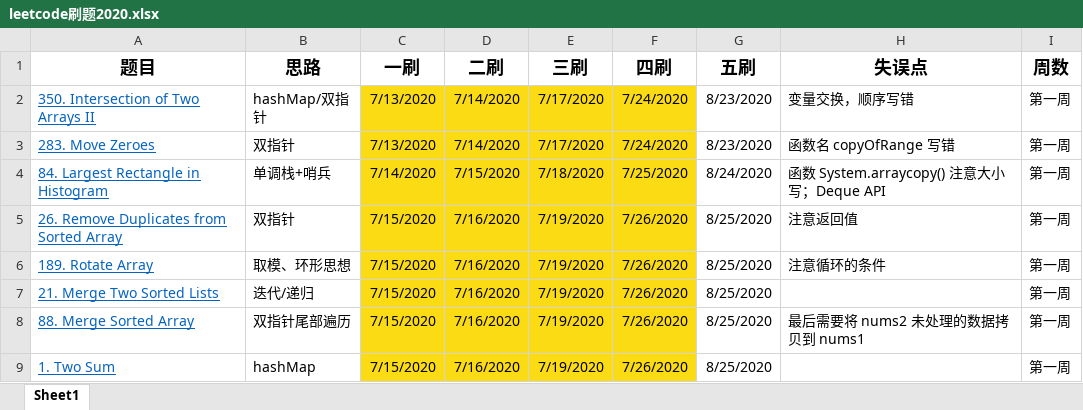
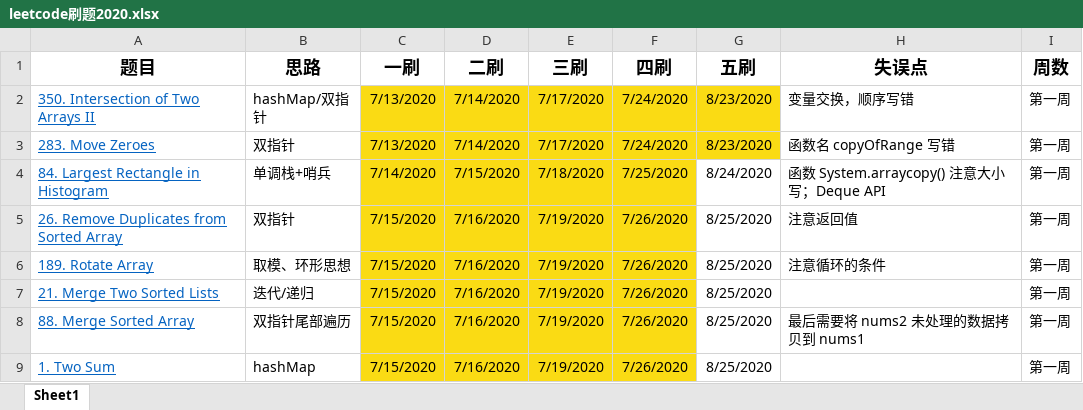
Before and after one commit to beaufang/AlgorithmQIUZHAO, an Excel workbook: leetcode刷题2020.xlsx, sheet Sheet1, drawn as a sheet; only a part is shown; values as stored, in another font and other column widths than the file's, no borders; the diff covers the shown part only; the diff names each change by its address in the sheet, - before the commit and + after, or states it on an @@ line.

```diff
--- a/leetcode刷题2020.xlsx (sheet Sheet1)
+++ b/leetcode刷题2020.xlsx (sheet Sheet1)
-G2:G3 fill: none
+G2:G3 fill: #FADB14
```
Also changed, not shown: 18 added rows and cell formats elsewhere in this sheet, 19 other files.
